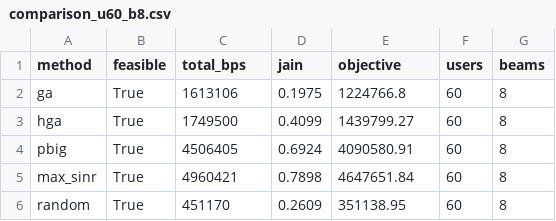
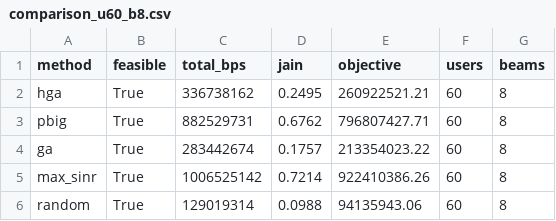
Before and after one commit to akolukisa/NR_BaseStations_Allocation_Problem, a CSV file: results/comparison_u60_b8.csv, drawn as a sheet.

```diff
--- a/results/comparison_u60_b8.csv
+++ b/results/comparison_u60_b8.csv
@@ -1,6 +1,6 @@
 method,feasible,total_bps,jain,objective,users,beams
-ga,True,1613106,0.1975,1224766.8,60,8
-hga,True,1749500,0.4099,1439799.27,60,8
-pbig,True,4506405,0.6924,4090580.91,60,8
-max_sinr,True,4960421,0.7898,4647651.84,60,8
-random,True,451170,0.2609,351138.95,60,8
+hga,True,336738162,0.2495,260922521.21,60,8
+pbig,True,882529731,0.6762,796807427.71,60,8
+ga,True,283442674,0.1757,213354023.22,60,8
+max_sinr,True,1006525142,0.7214,922410386.26,60,8
+random,True,129019314,0.0988,94135943.06,60,8
```
Also changed, not shown: results/comparison_u10_b8.csv, results/comparison_u20_b8.csv, 10 other files.
